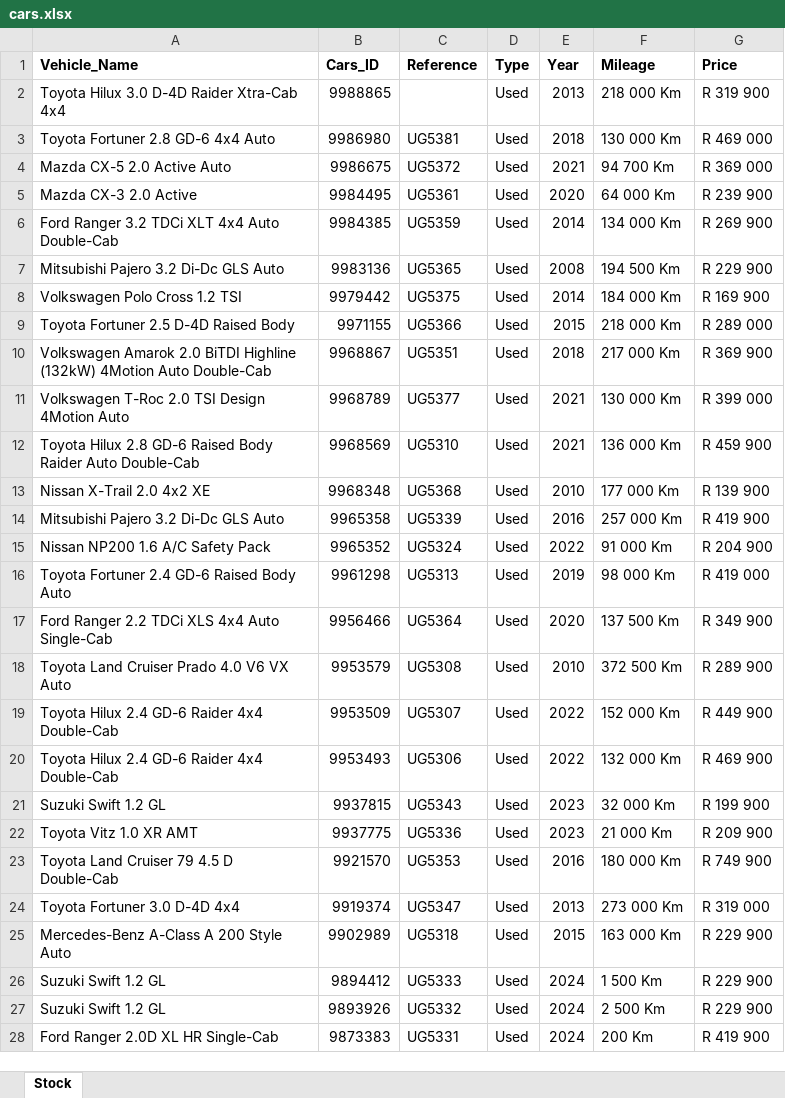
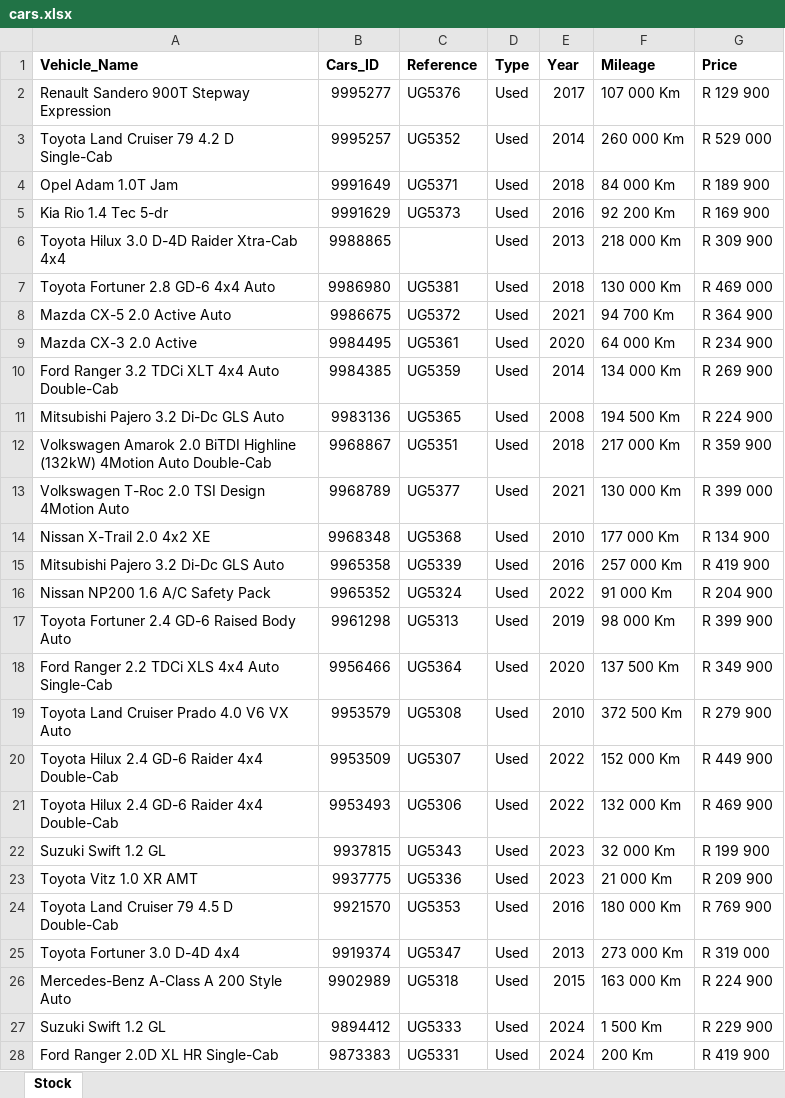
Before and after one commit to Kweezy01/pmgpy, an Excel workbook: src/mazdaNelspruit/cars.xlsx, sheet Stock, drawn as a sheet; only a part is shown; values as stored, in another font and other column widths than the file's, no borders; removed rows and columns are numbered as before the commit, all else as after; the diff covers the shown part only; the diff names each change by its address in the sheet, - before the commit and + after, or states it on an @@ line.

```diff
--- a/src/mazdaNelspruit/cars.xlsx (sheet Stock)
+++ b/src/mazdaNelspruit/cars.xlsx (sheet Stock)
+row 2: Renault Sandero 900T Stepway Expression | 9995277 | UG5376 | Used | 2017 | 107 000 Km | R 129 900
+row 3: Toyota Land Cruiser 79 4.2 D Single-Cab | 9995257 | UG5352 | Used | 2014 | 260 000 Km | R 529 000
+row 4: Opel Adam 1.0T Jam | 9991649 | UG5371 | Used | 2018 | 84 000 Km | R 189 900
+row 5: Kia Rio 1.4 Tec 5-dr | 9991629 | UG5373 | Used | 2016 | 92 200 Km | R 169 900
-G6 (Price): R 319 900
+G6 (Price): R 309 900
-G8 (Price): R 369 000
+G8 (Price): R 364 900
-G9 (Price): R 239 900
+G9 (Price): R 234 900
-G11 (Price): R 229 900
+G11 (Price): R 224 900
-row 8: Volkswagen Polo Cross 1.2 TSI | 9979442 | UG5375 | Used | 2014 | 184 000 Km | R 169 900
-row 9: Toyota Fortuner 2.5 D-4D Raised Body | 9971155 | UG5366 | Used | 2015 | 218 000 Km | R 289 000
-G12 (Price): R 369 900
+G12 (Price): R 359 900
-row 12: Toyota Hilux 2.8 GD-6 Raised Body Raider Auto Double-Cab | 9968569 | UG5310 | Used | 2021 | 136 000 Km | R 459 900
-G14 (Price): R 139 900
+G14 (Price): R 134 900
-G17 (Price): R 419 000
+G17 (Price): R 399 900
-G19 (Price): R 289 900
+G19 (Price): R 279 900
-G24 (Price): R 749 900
+G24 (Price): R 769 900
-G26 (Price): R 229 900
+G26 (Price): R 224 900
-row 27: Suzuki Swift 1.2 GL | 9893926 | UG5332 | Used | 2024 | 2 500 Km | R 229 900
```
Also changed, not shown: 1 removed row elsewhere in this sheet, output/stockgpt.xlsx, src/fordMalalane/cars.xlsx, 10 other files.
